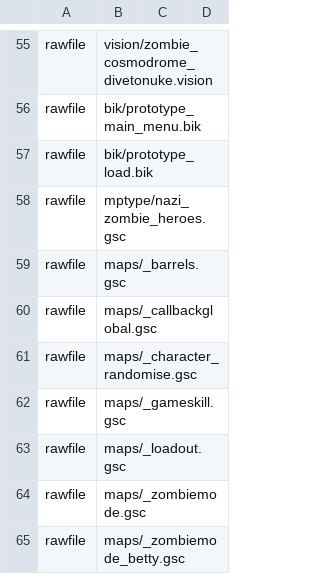
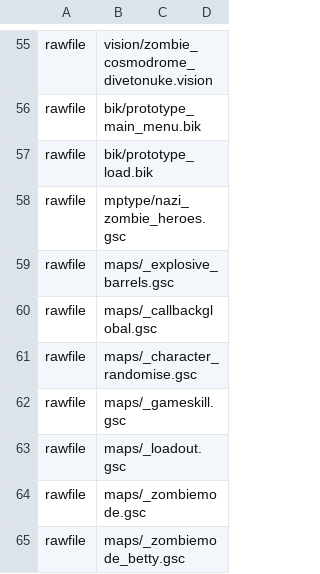
Before and after one commit to Keyware-Digital/NDU-Reloaded, a CSV file: mod.csv, drawn as a sheet; only a part is shown, gaps mark what is left out.

```diff
--- a/mod.csv
+++ b/mod.csv
@@ -58,3 +58,3 @@ rawfile,bik/prototype_load.bik
 rawfile,mptype/nazi_zombie_heroes.gsc
-rawfile,maps/_barrels.gsc
+rawfile,maps/_explosive_barrels.gsc
 rawfile,maps/_callbackglobal.gsc
```
Also changed, not shown: soundaliases/mod_ndu_ee_tracks.csv, 7 other files.
